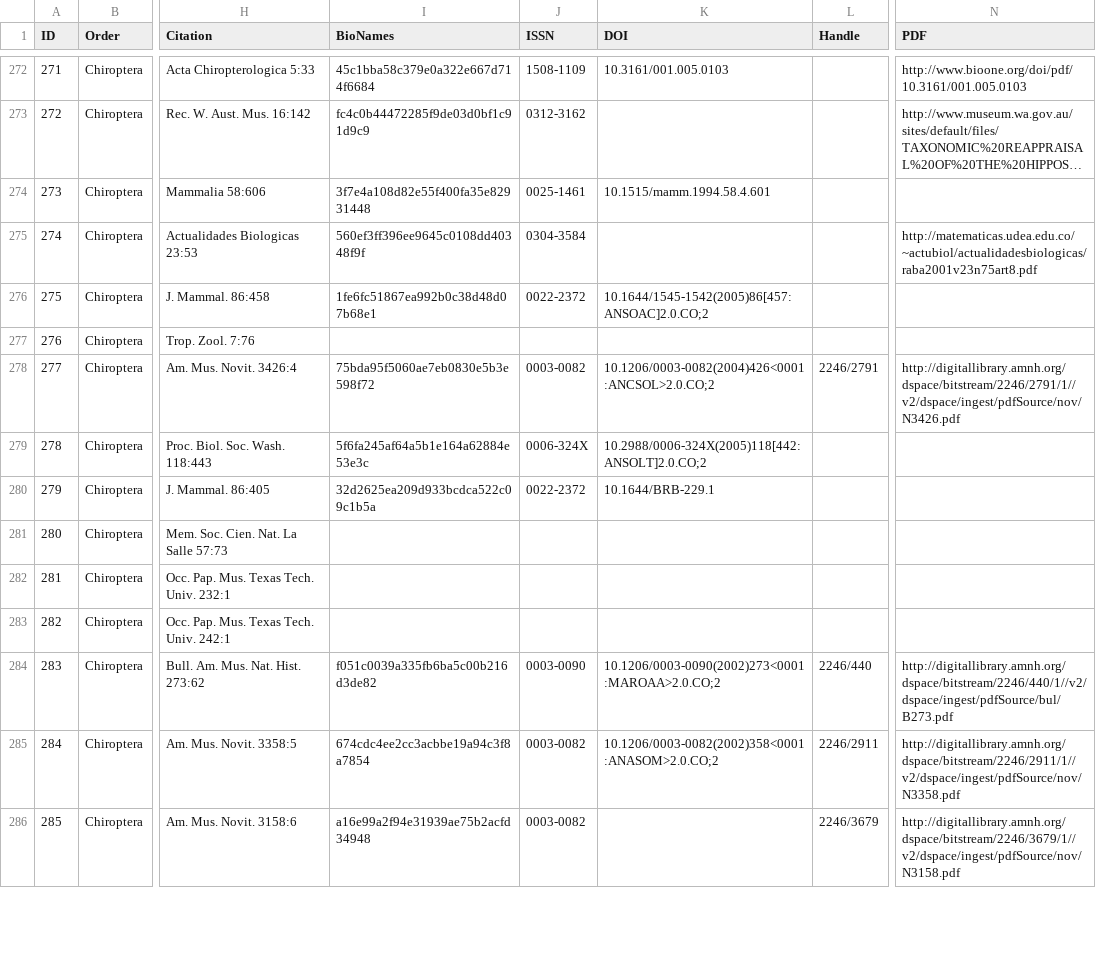
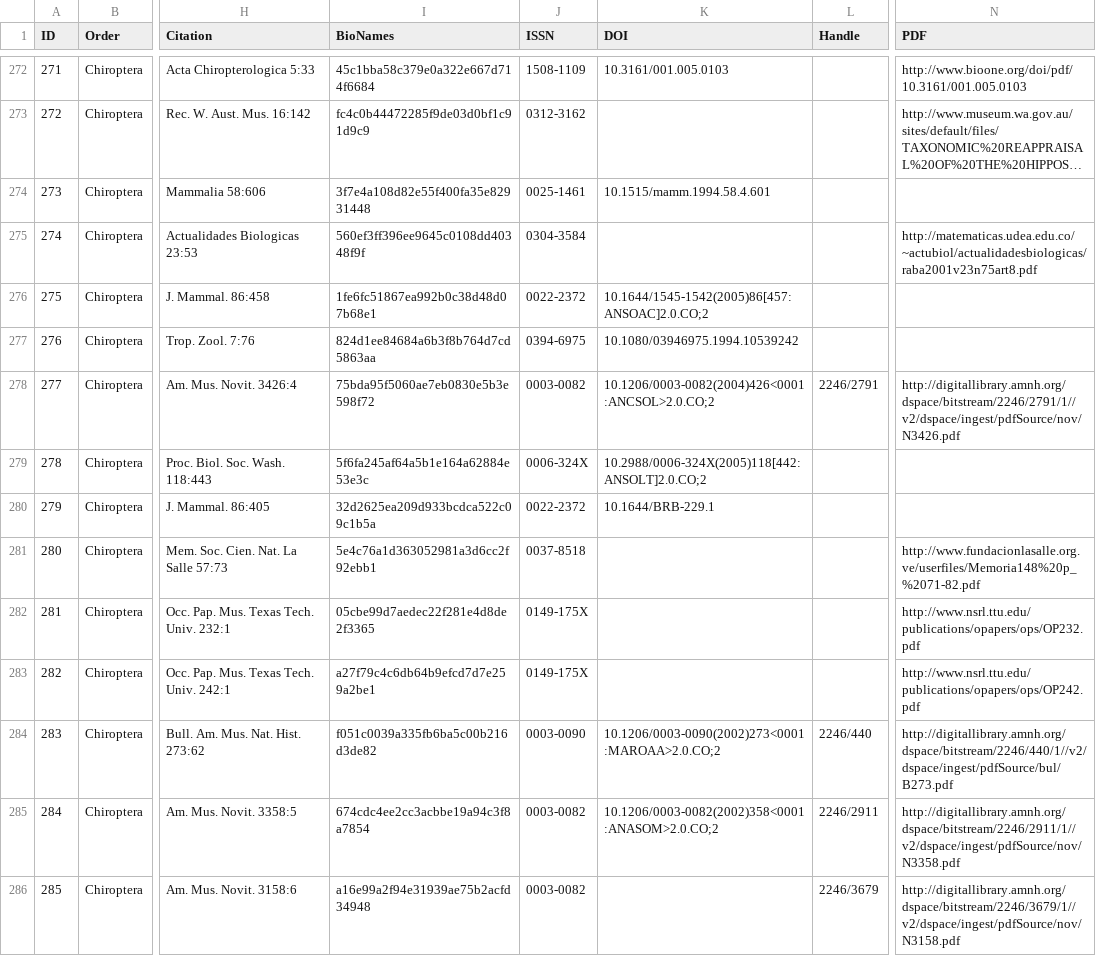
Before and after one commit to rdmpage/mammal-species-discoveries, a TSV file: Table1.tsv, drawn as a sheet; only a part is shown, gaps mark what is left out; long unchanged cells end in …; the diff covers the shown part only; the diff names each change by its address in the sheet, - before the commit and + after, or states it on an @@ line.

```diff
--- a/Table1.tsv
+++ b/Table1.tsv
-I277 (BioNames): (empty)
+I277 (BioNames): 824d1ee84684a6b3f8b764d7cd5863aa
-J277 (ISSN): (empty)
+J277 (ISSN): 0394-6975
-K277 (DOI): (empty)
+K277 (DOI): 10.1080/03946975.1994.10539242
-I281 (BioNames): (empty)
+I281 (BioNames): 5e4c76a1d363052981a3d6cc2f92ebb1
-J281 (ISSN): (empty)
+J281 (ISSN): 0037-8518
-N281 (PDF): (empty)
+N281 (PDF): http://www.fundacionlasalle.org.ve/userfiles/Memoria148%20p_%2071-82.pdf
-I282 (BioNames): (empty)
+I282 (BioNames): 05cbe99d7aedec22f281e4d8de2f3365
-J282:J283 (ISSN): (empty)
+J282:J283 (ISSN): 0149-175X
-N282 (PDF): (empty)
+N282 (PDF): http://www.nsrl.ttu.edu/publications/opapers/ops/OP232.pdf
-I283 (BioNames): (empty)
+I283 (BioNames): a27f79c4c6db64b9efcd7d7e259a2be1
-N283 (PDF): (empty)
+N283 (PDF): http://www.nsrl.ttu.edu/publications/opapers/ops/OP242.pdf
```
Also changed, not shown: 182 edited cells elsewhere in this file.
